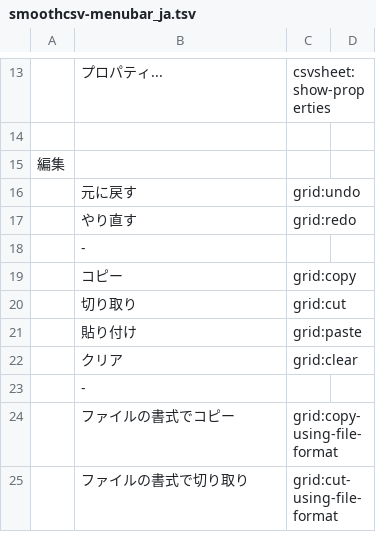
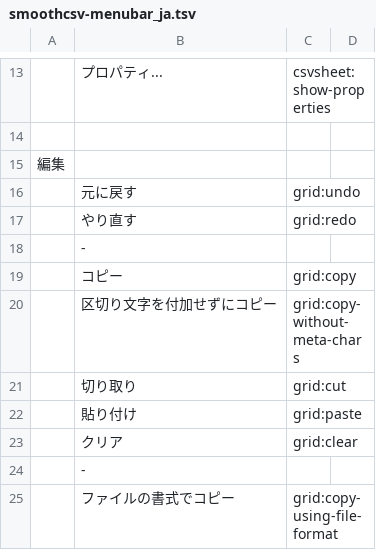
Before and after one commit to kohii/smoothcsv, a TSV file: smoothcsv-app-modules/smoothcsv-core/src/main/resources/smoothcsv-core/smoothcsv-menubar_ja.tsv, drawn as a sheet; only a part is shown, gaps mark what is left out; the shorter side is filled out with more unchanged rows.

Commit message:
Add copy-without-meta-chars command

```diff
--- a/smoothcsv-app-modules/smoothcsv-core/src/main/resources/smoothcsv-core/smoothcsv-menubar_ja.tsv
+++ b/smoothcsv-app-modules/smoothcsv-core/src/main/resources/smoothcsv-core/smoothcsv-menubar_ja.tsv
@@ -19,2 +19,3 @@
 	コピー	grid:copy
+	区切り文字を付加せずにコピー	grid:copy-without-meta-chars
 	切り取り	grid:cut
```
Also changed, not shown: smoothcsv-app-modules/smoothcsv-core/src/main/resources/smoothcsv-core/smoothcsv-command.tsv, smoothcsv-app-modules/smoothcsv-core/src/main/resources/smoothcsv-core/smoothcsv-keymap.tsv, 2 other files.
